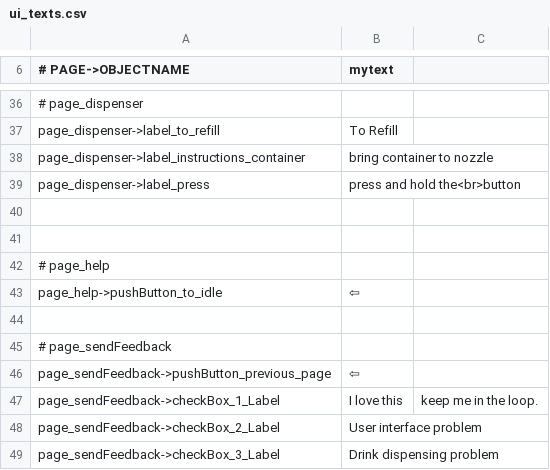
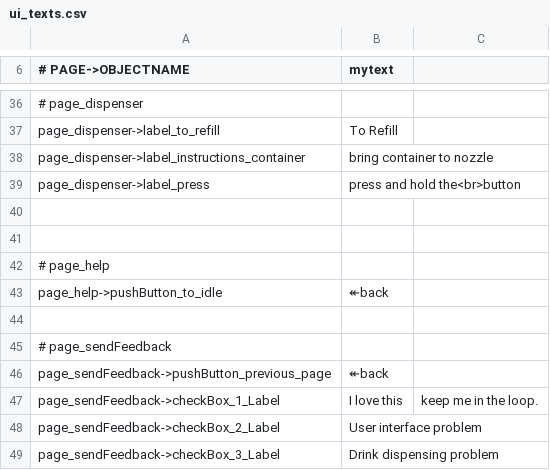
Before and after one commit to opensoapstand/station_computer, a CSV file: ui/references/templates/pillar-default/ui_texts.csv, drawn as a sheet; only a part is shown, gaps mark what is left out; the diff covers the shown part only.

```diff
--- a/ui/references/templates/pillar-default/ui_texts.csv
+++ b/ui/references/templates/pillar-default/ui_texts.csv
@@ -42,6 +42,6 @@ page_dispenser->label_press,press and hold the<br>button
 # page_help
-page_help->pushButton_to_idle,⇦
+page_help->pushButton_to_idle,↞back
 
 # page_sendFeedback
-page_sendFeedback->pushButton_previous_page,⇦
+page_sendFeedback->pushButton_previous_page,↞back
 page_sendFeedback->checkBox_1_Label,I love this, keep me in the loop.
```
Also changed, not shown: 2 added rows and 7 edited cells elsewhere in this file, 34 other files.
